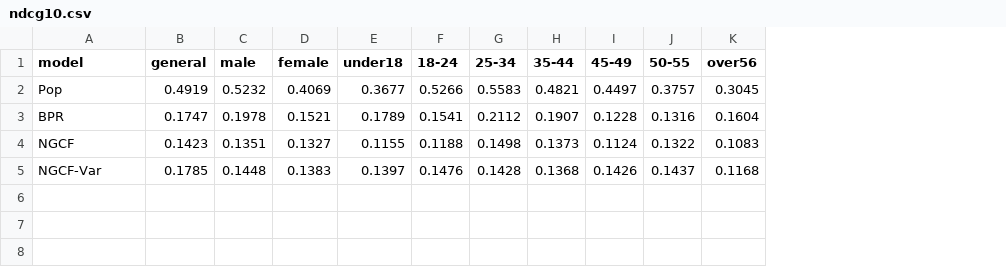
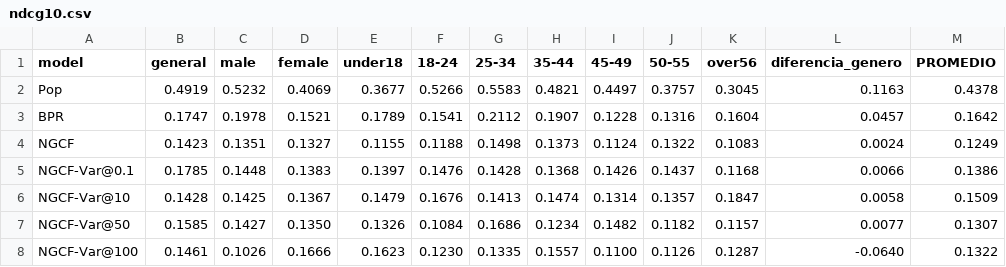
Before and after one commit to giulianodelagala/recsys, a CSV file: NGCFv2/ndcg10.csv, drawn as a sheet; the diff names each change by its address in the sheet, - before the commit and + after, or states it on an @@ line.

```diff
--- a/NGCFv2/ndcg10.csv
+++ b/NGCFv2/ndcg10.csv
+column L (diferencia_genero), rows 2-5: 0.1163 | 0.0457 | 0.0024 | 0.0066
+column M (PROMEDIO), rows 2-5: 0.4378 | 0.1642 | 0.1249 | 0.1386
-A5 (model): NGCF-Var
+A5 (model): NGCF-Var@0.1
+row 6: NGCF-Var@10 | 0.1428 | 0.1425 | 0.1367 | 0.1479 | 0.1676 | 0.1413 | 0.1474 | 0.1314 | 0.1357 | 0.1847 | 0.0058 | 0.1509
+row 7: NGCF-Var@50 | 0.1585 | 0.1427 | 0.1350 | 0.1326 | 0.1084 | 0.1686 | 0.1234 | 0.1482 | 0.1182 | 0.1157 | 0.0077 | 0.1307
+row 8: NGCF-Var@100 | 0.1461 | 0.1026 | 0.1666 | 0.1623 | 0.1230 | 0.1335 | 0.1557 | 0.1100 | 0.1126 | 0.1287 | -0.0640 | 0.1322
```
Also changed, not shown: NGCFv2/gini.csv, NGCFv2/precision.csv, 2 other files.
